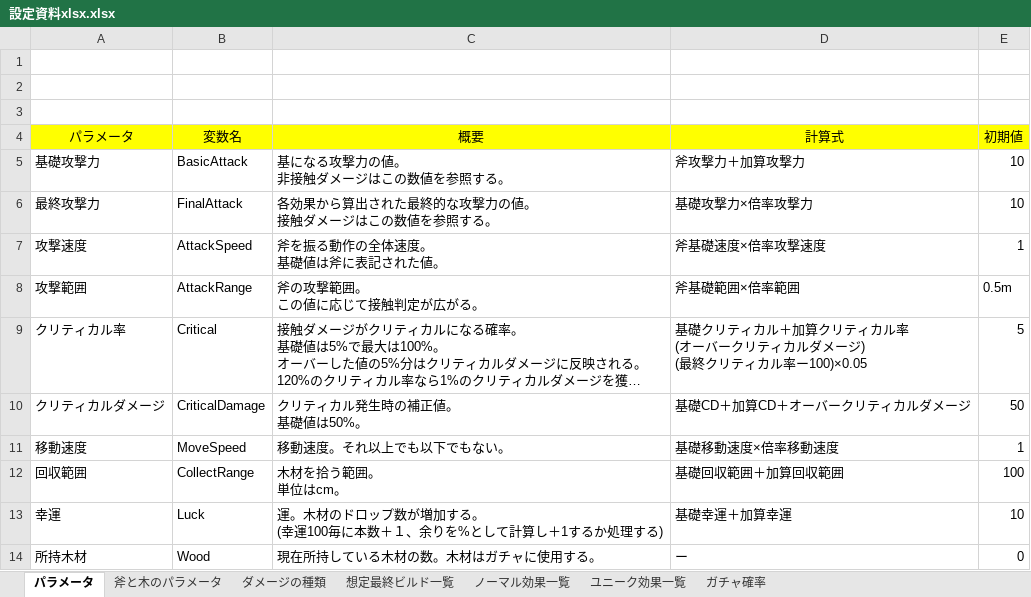
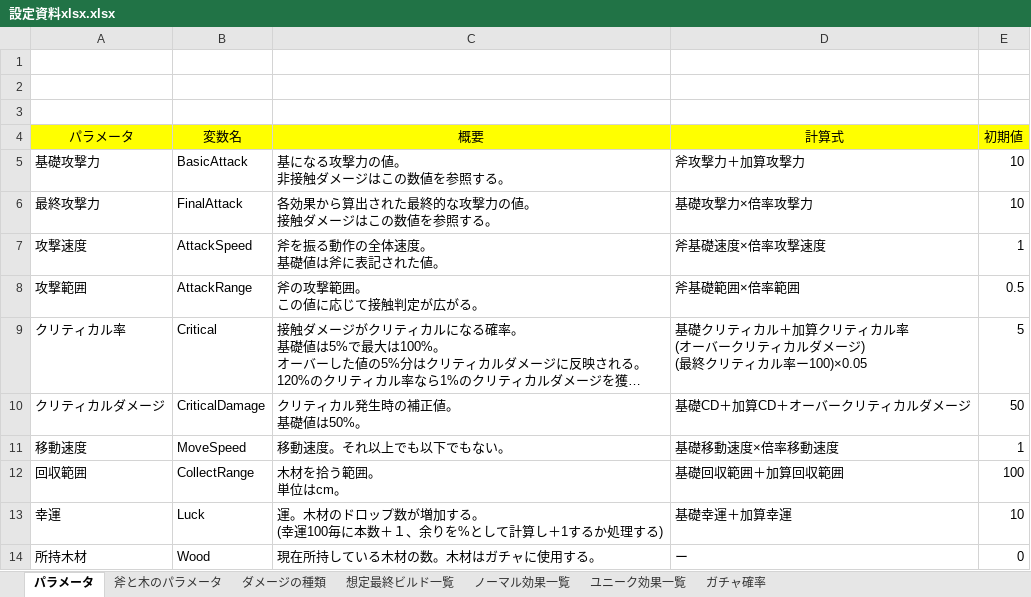
Before and after one commit to Zeidaaa/Sotuken, an Excel workbook: 設定資料xlsx.xlsx, sheet パラメータ, drawn as a sheet; long unchanged cells end in …; values as stored, in another font and other column widths than the file's, no borders; the diff names each change by its address in the sheet, - before the commit and + after, or states it on an @@ line.

Commit message:
Update：パラメータ調整

```diff
--- a/設定資料xlsx.xlsx (sheet パラメータ)
+++ b/設定資料xlsx.xlsx (sheet パラメータ)
-E8 (初期値): 0.5m
+E8 (初期値): 0.5
```
Also changed, not shown: sheet ダメージの種類.
